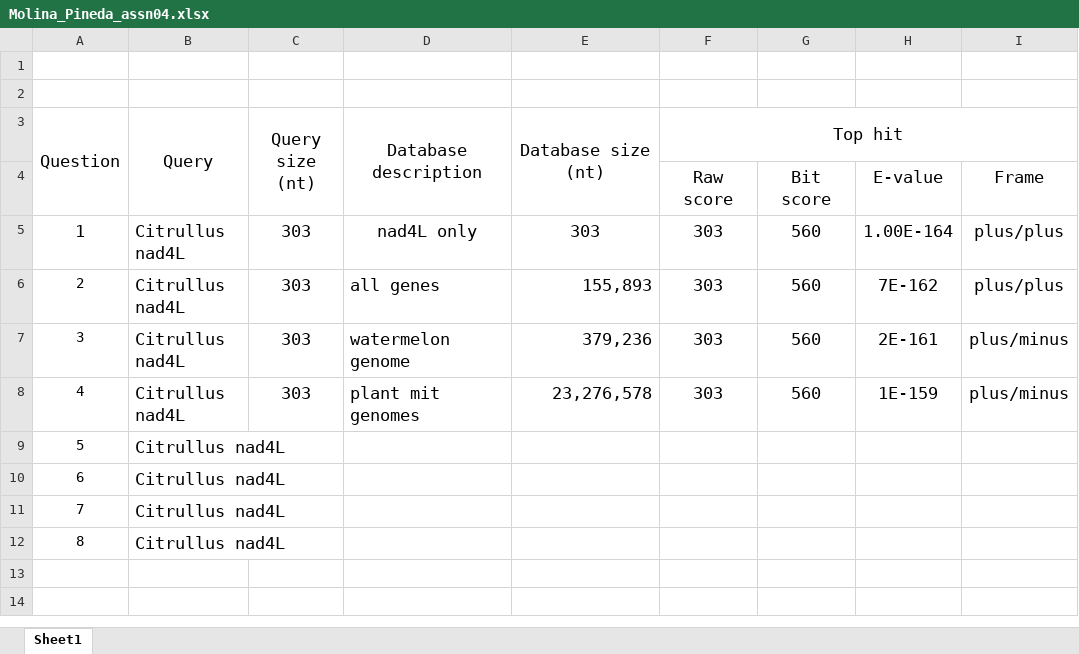
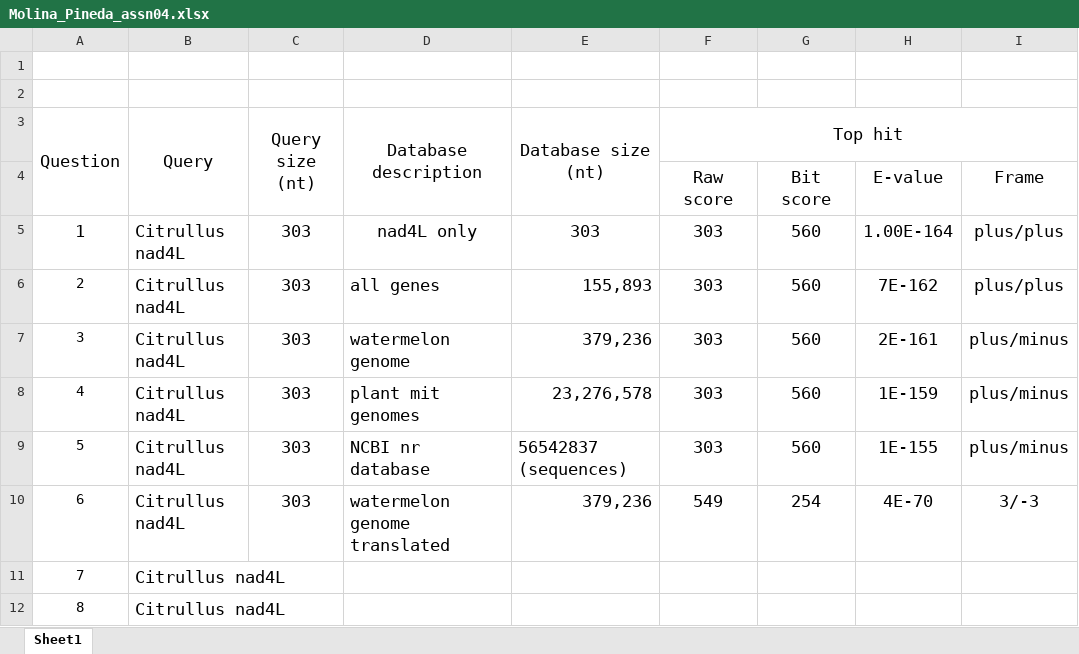
Before and after one commit to jamolinapineda/bio_5153, an Excel workbook: assn04/Molina_Pineda_assn04.xlsx, sheet Sheet1, drawn as a sheet; values as stored, in another font and other column widths than the file's, no borders; the diff names each change by its address in the sheet, - before the commit and + after, or states it on an @@ line.

```diff
--- a/assn04/Molina_Pineda_assn04.xlsx (sheet Sheet1)
+++ b/assn04/Molina_Pineda_assn04.xlsx (sheet Sheet1)
-C9:C10 (Query size (nt)): (empty)
+C9:C10 (Query size (nt)): 303
-D9 (Database description): (empty)
+D9 (Database description): NCBI nr database
-E9 (Database size (nt)): (empty)
+E9 (Database size (nt)): 56542837 (sequences)
-F9 (Top hit): (empty)
+F9 (Top hit): 303
-G9: (empty)
+G9: 560
-H9: (empty)
+H9: 1E-155
-I9: (empty)
+I9: plus/minus
-D10 (Database description): (empty)
+D10 (Database description): watermelon genome translated
-E10 (Database size (nt)): (empty)
+E10 (Database size (nt)): 379,236
-F10 (Top hit): (empty)
+F10 (Top hit): 549
-G10: (empty)
+G10: 254
-H10: (empty)
+H10: 4E-70
-I10: (empty)
+I10: 3/-3
```
Also changed, not shown: 1 other file.
